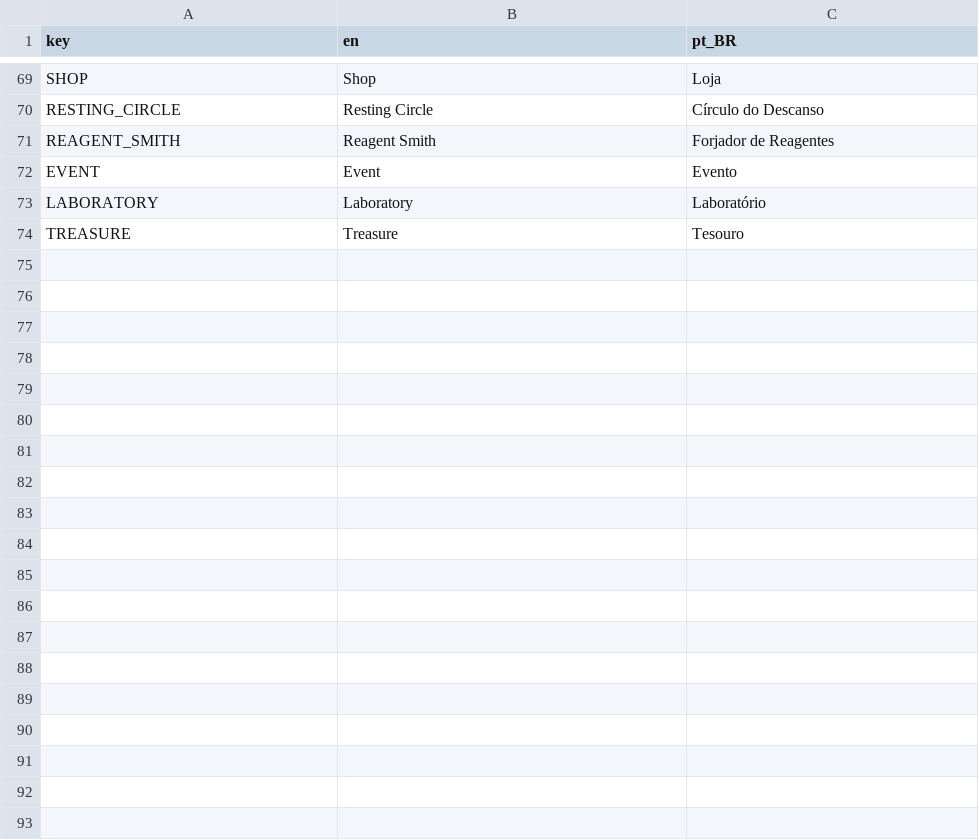
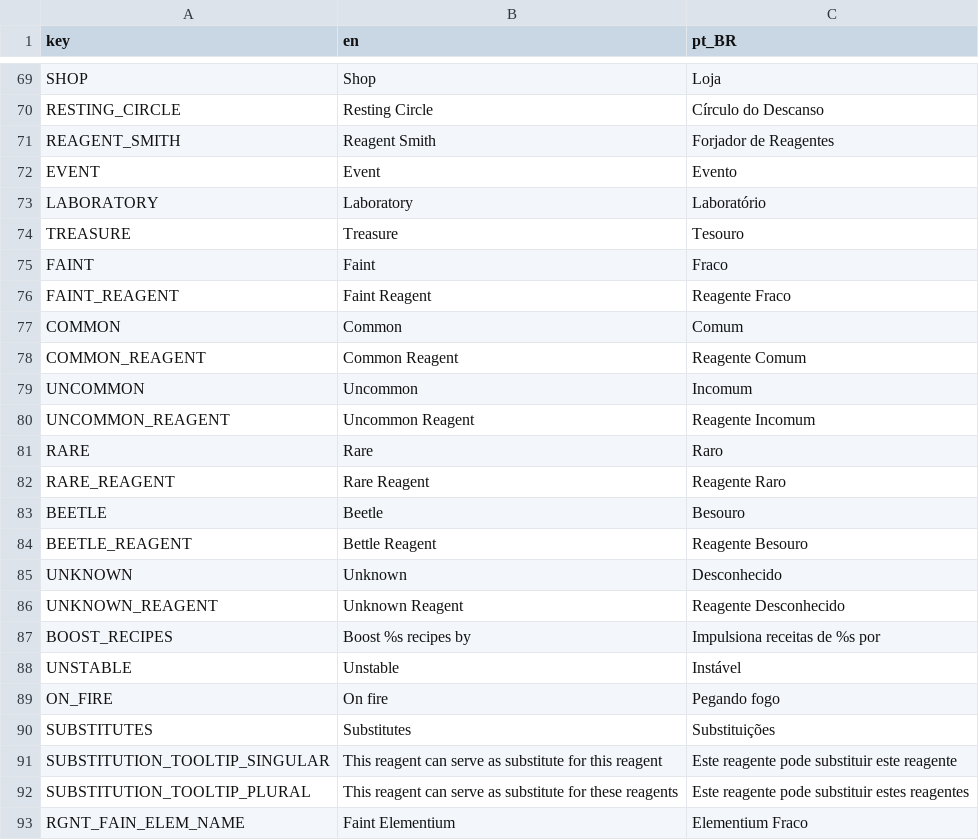
Before and after one commit to Space-Paca/alchemy-game, a CSV file: project/assets/translation/alchemy_translation - main.csv, drawn as a sheet; only a part is shown, gaps mark what is left out; the diff covers the shown part only.

Commit message:
Added translation to reagents

```diff
--- a/project/assets/translation/alchemy_translation - main.csv
+++ b/project/assets/translation/alchemy_translation - main.csv
@@ -74 +74,20 @@ LABORATORY,Laboratory,Laboratório
 TREASURE,Treasure,Tesouro
+FAINT,Faint,Fraco
+FAINT_REAGENT,Faint Reagent,Reagente Fraco
+COMMON,Common,Comum
+COMMON_REAGENT,Common Reagent,Reagente Comum
+UNCOMMON,Uncommon,Incomum
+UNCOMMON_REAGENT,Uncommon Reagent,Reagente Incomum
+RARE,Rare,Raro
+RARE_REAGENT,Rare Reagent,Reagente Raro
+BEETLE,Beetle,Besouro
+BEETLE_REAGENT,Bettle Reagent,Reagente Besouro
+UNKNOWN,Unknown,Desconhecido
+UNKNOWN_REAGENT,Unknown Reagent,Reagente Desconhecido
+BOOST_RECIPES,Boost %s recipes by,Impulsiona receitas de %s por
+UNSTABLE,Unstable,Instável
+ON_FIRE,On fire,Pegando fogo
+SUBSTITUTES,Substitutes,Substituições
+SUBSTITUTION_TOOLTIP_SINGULAR,This reagent can serve as substitute for this reagent,Este reagente pode substituir este reagente
+SUBSTITUTION_TOOLTIP_PLURAL,This reagent can serve as substitute for these reagents,Este reagente pode substituir estes reagentes
+RGNT_FAIN_ELEM_NAME,Faint Elementium,Elementium Fraco
```
Also changed, not shown: 24 added rows elsewhere in this file, 5 other files.
